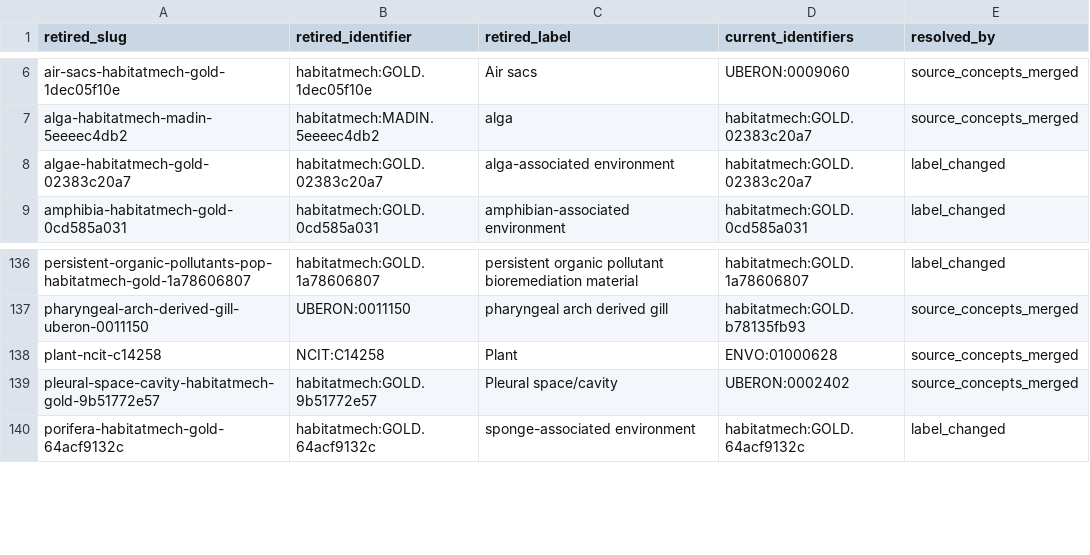
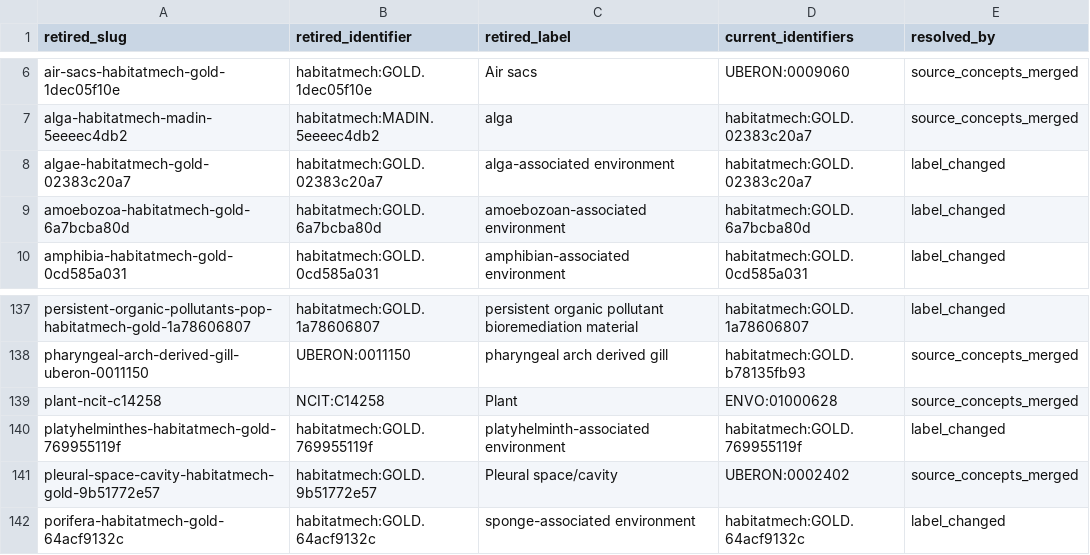
Before and after one commit to CultureBotAI/HabitatMech, a TSV file: data/habitats/RETIRED.tsv, drawn as a sheet; only a part is shown, gaps mark what is left out; the diff names each change by its address in the sheet, - before the commit and + after, or states it on an @@ line.

Commit message:
Add redirects for host taxon term labels

```diff
--- a/data/habitats/RETIRED.tsv
+++ b/data/habitats/RETIRED.tsv
+row 9: amoebozoa-habitatmech-gold-6a7bcba80d | habitatmech:GOLD.6a7bcba80d | amoebozoan-associated environment | habitatmech:GOLD.6a7bcba80d | label_changed
+row 140: platyhelminthes-habitatmech-gold-769955119f | habitatmech:GOLD.769955119f | platyhelminth-associated environment | habitatmech:GOLD.769955119f | label_changed
```
Also changed, not shown: 2 other files.
